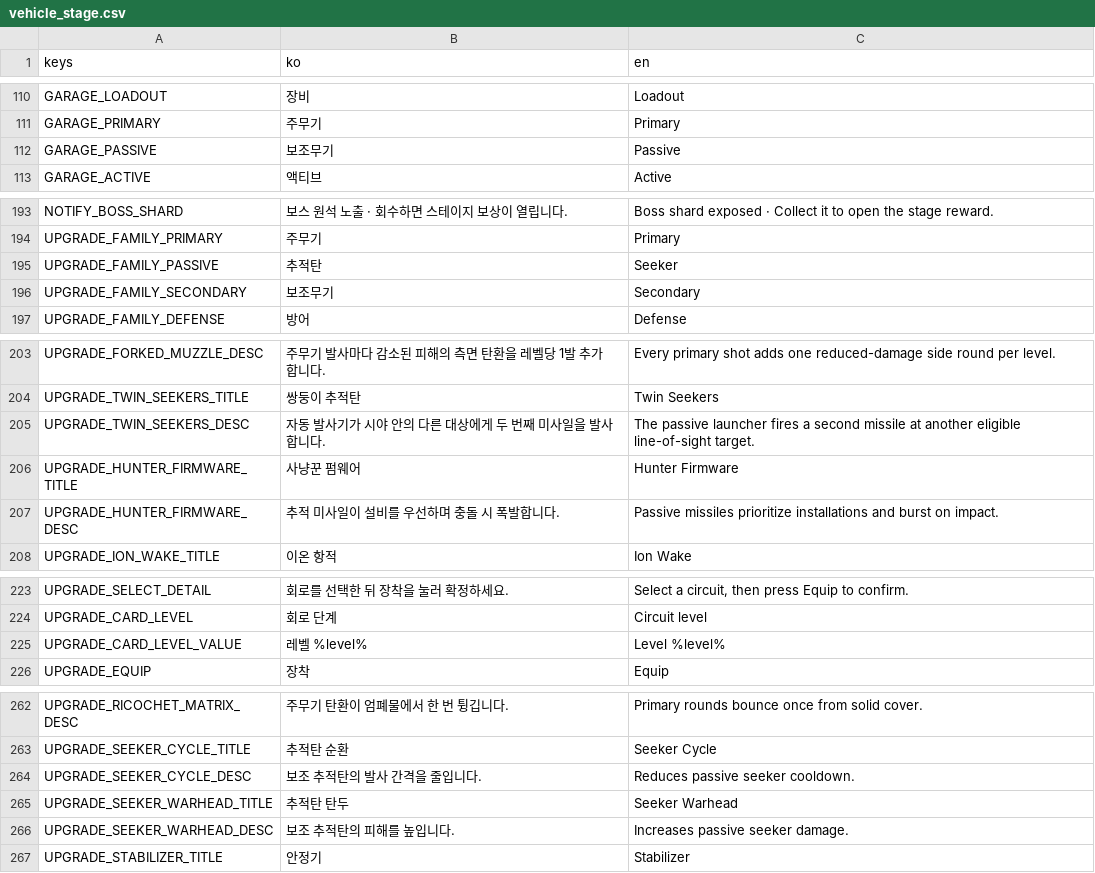
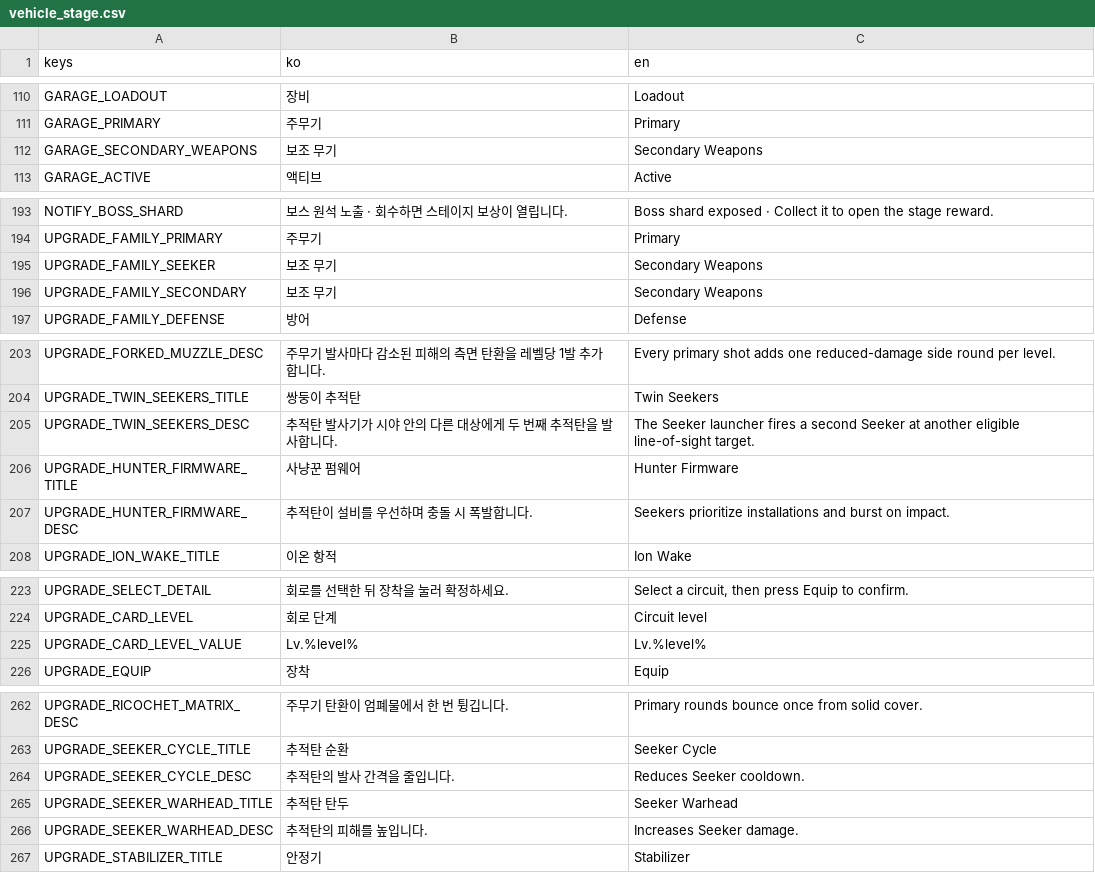
Before and after one commit to simpleusername96/cardborne-platformer, a CSV file: localization/vehicle_stage.csv, drawn as a sheet; only a part is shown, gaps mark what is left out; the diff covers the shown part only.

Commit message:
ui: rebuild upgrade cards and align secondary weapons

```diff
--- a/localization/vehicle_stage.csv
+++ b/localization/vehicle_stage.csv
@@ -111,3 +111,3 @@ GARAGE_LOADOUT,"장비","Loadout"
 GARAGE_PRIMARY,"주무기","Primary"
-GARAGE_PASSIVE,"보조무기","Passive"
+GARAGE_SECONDARY_WEAPONS,"보조 무기","Secondary Weapons"
 GARAGE_ACTIVE,"액티브","Active"
@@ -194,4 +194,4 @@ NOTIFY_BOSS_SHARD,"보스 원석 노출 · 회수하면 스테이지 보상이
 UPGRADE_FAMILY_PRIMARY,"주무기","Primary"
-UPGRADE_FAMILY_PASSIVE,"추적탄","Seeker"
-UPGRADE_FAMILY_SECONDARY,"보조무기","Secondary"
+UPGRADE_FAMILY_SEEKER,"보조 무기","Secondary Weapons"
+UPGRADE_FAMILY_SECONDARY,"보조 무기","Secondary Weapons"
 UPGRADE_FAMILY_DEFENSE,"방어","Defense"
@@ -204,5 +204,5 @@ UPGRADE_FORKED_MUZZLE_DESC,"주무기 발사마다 감소된 피해의 측면
 UPGRADE_TWIN_SEEKERS_TITLE,"쌍둥이 추적탄","Twin Seekers"
-UPGRADE_TWIN_SEEKERS_DESC,"자동 발사기가 시야 안의 다른 대상에게 두 번째 미사일을 발사합니다.","The passive launcher fires a second missile at another eligible line-of-sight target."
+UPGRADE_TWIN_SEEKERS_DESC,"추적탄 발사기가 시야 안의 다른 대상에게 두 번째 추적탄을 발사합니다.","The Seeker launcher fires a second Seeker at another eligible line-of-sight target."
 UPGRADE_HUNTER_FIRMWARE_TITLE,"사냥꾼 펌웨어","Hunter Firmware"
-UPGRADE_HUNTER_FIRMWARE_DESC,"추적 미사일이 설비를 우선하며 충돌 시 폭발합니다.","Passive missiles prioritize installations and burst on impact."
+UPGRADE_HUNTER_FIRMWARE_DESC,"추적탄이 설비를 우선하며 충돌 시 폭발합니다.","Seekers prioritize installations and burst on impact."
 UPGRADE_ION_WAKE_TITLE,"이온 항적","Ion Wake"
@@ -224,3 +224,3 @@ UPGRADE_SELECT_DETAIL,"회로를 선택한 뒤 장착을 눌러 확정하세요.
 UPGRADE_CARD_LEVEL,"회로 단계","Circuit level"
-UPGRADE_CARD_LEVEL_VALUE,"레벨 %level%","Level %level%"
+UPGRADE_CARD_LEVEL_VALUE,"Lv.%level%","Lv.%level%"
 UPGRADE_EQUIP,"장착","Equip"
@@ -263,5 +263,5 @@ UPGRADE_RICOCHET_MATRIX_DESC,"주무기 탄환이 엄폐물에서 한 번 튕깁
 UPGRADE_SEEKER_CYCLE_TITLE,"추적탄 순환","Seeker Cycle"
-UPGRADE_SEEKER_CYCLE_DESC,"보조 추적탄의 발사 간격을 줄입니다.","Reduces passive seeker cooldown."
+UPGRADE_SEEKER_CYCLE_DESC,"추적탄의 발사 간격을 줄입니다.","Reduces Seeker cooldown."
 UPGRADE_SEEKER_WARHEAD_TITLE,"추적탄 탄두","Seeker Warhead"
-UPGRADE_SEEKER_WARHEAD_DESC,"보조 추적탄의 피해를 높입니다.","Increases passive seeker damage."
+UPGRADE_SEEKER_WARHEAD_DESC,"추적탄의 피해를 높입니다.","Increases Seeker damage."
 UPGRADE_STABILIZER_TITLE,"안정기","Stabilizer"
```
Also changed, not shown: 7 edited cells elsewhere in this file, 34 other files.
